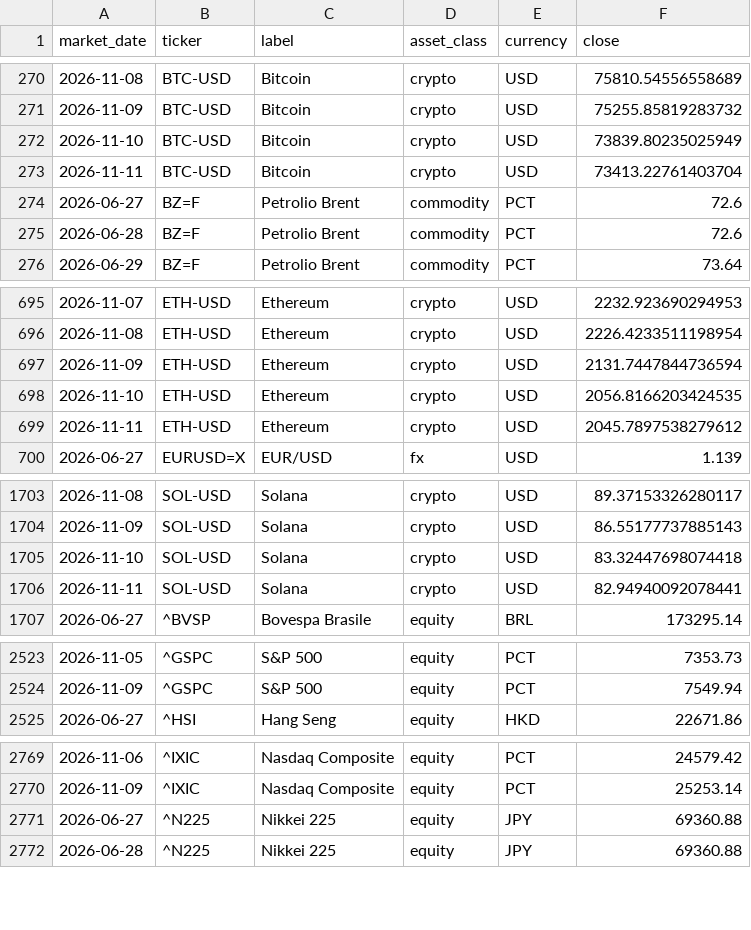
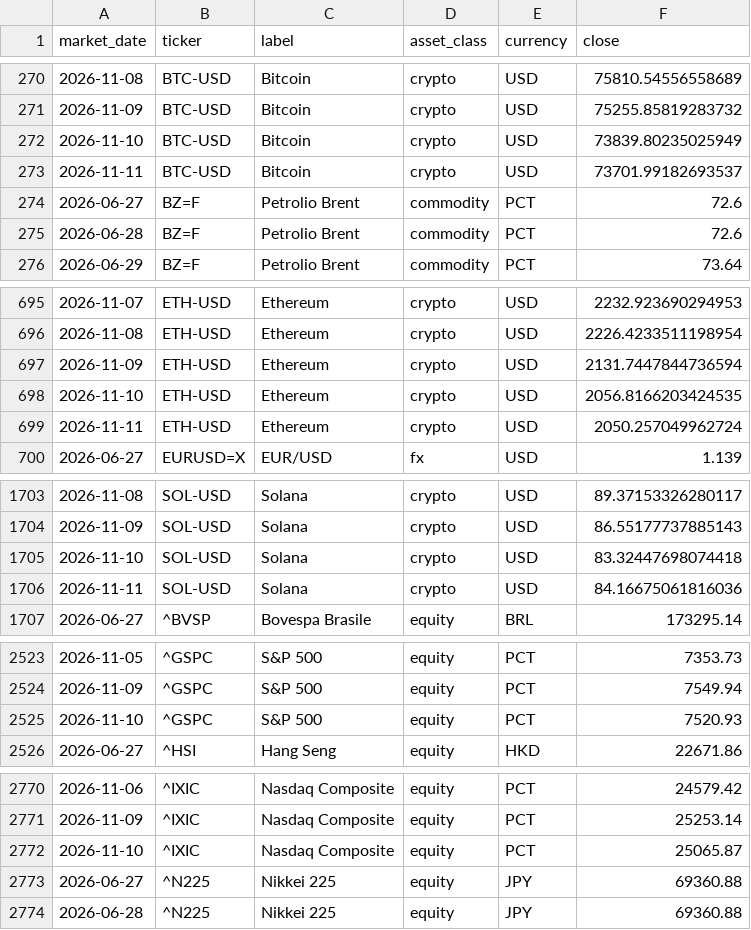
Before and after one commit to flenghij27-cb27/moneys-monitor, a CSV file: data/prices_daily.csv, drawn as a sheet; only a part is shown, gaps mark what is left out.

```diff
--- a/data/prices_daily.csv
+++ b/data/prices_daily.csv
@@ -272,3 +272,3 @@ market_date,ticker,label,asset_class,currency,close
 2026-11-10,BTC-USD,Bitcoin,crypto,USD,73839.80235025949
-2026-11-11,BTC-USD,Bitcoin,crypto,USD,73413.22761403704
+2026-11-11,BTC-USD,Bitcoin,crypto,USD,73701.99182693537
 2026-06-27,BZ=F,Petrolio Brent,commodity,PCT,72.6
@@ -698,3 +698,3 @@ market_date,ticker,label,asset_class,currency,close
 2026-11-10,ETH-USD,Ethereum,crypto,USD,2056.8166203424535
-2026-11-11,ETH-USD,Ethereum,crypto,USD,2045.7897538279612
+2026-11-11,ETH-USD,Ethereum,crypto,USD,2050.257049962724
 2026-06-27,EURUSD=X,EUR/USD,fx,USD,1.139
@@ -1705,3 +1705,3 @@ market_date,ticker,label,asset_class,currency,close
 2026-11-10,SOL-USD,Solana,crypto,USD,83.32447698074418
-2026-11-11,SOL-USD,Solana,crypto,USD,82.94940092078441
+2026-11-11,SOL-USD,Solana,crypto,USD,84.16675061816036
 2026-06-27,^BVSP,Bovespa Brasile,equity,BRL,173295.14
@@ -2524,2 +2524,3 @@ market_date,ticker,label,asset_class,currency,close
 2026-11-09,^GSPC,S&P 500,equity,PCT,7549.94
+2026-11-10,^GSPC,S&P 500,equity,PCT,7520.93
 2026-06-27,^HSI,Hang Seng,equity,HKD,22671.86
@@ -2770,2 +2771,3 @@ market_date,ticker,label,asset_class,currency,close
 2026-11-09,^IXIC,Nasdaq Composite,equity,PCT,25253.14
+2026-11-10,^IXIC,Nasdaq Composite,equity,PCT,25065.87
 2026-06-27,^N225,Nikkei 225,equity,JPY,69360.88
```
Also changed, not shown: data/prices.csv, 6 other files.
